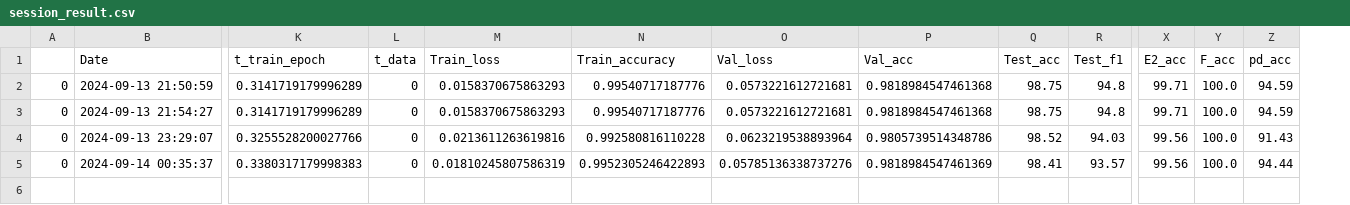
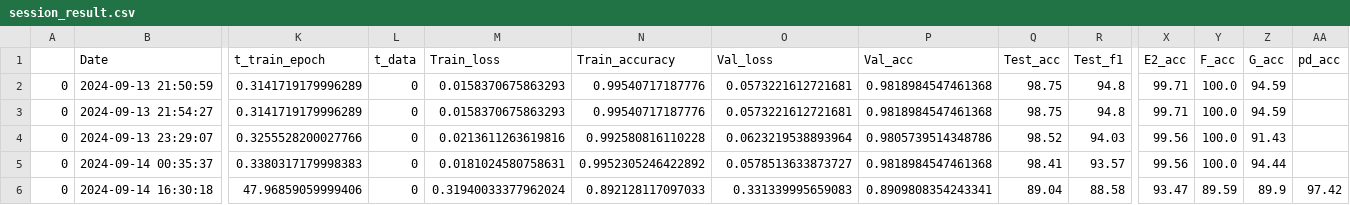
Before and after one commit to HySonLab/ML4Insects, a CSV file: log/cnn1d/session_result.csv, drawn as a sheet; only a part is shown, gaps mark what is left out; addresses are those after the commit; rows hold the shown columns only; the diff names each change by its address in the sheet, - before the commit and + after, or states it on an @@ line.

```diff
--- a/log/cnn1d/session_result.csv
+++ b/log/cnn1d/session_result.csv
+column Z (G_acc), rows 2-5: 94.59 | 94.59 | 91.43 | 94.44
-AA2:AA3 (pd_acc): 94.59
+AA2:AA3 (pd_acc): (empty)
-AA4 (pd_acc): 91.43
+AA4 (pd_acc): (empty)
-M5 (Train_loss): 0.01810245807586319
+M5 (Train_loss): 0.0181024580758631
-N5 (Train_accuracy): 0.9952305246422893
+N5 (Train_accuracy): 0.9952305246422892
-O5 (Val_loss): 0.05785136338737276
+O5 (Val_loss): 0.0578513633873727
-P5 (Val_acc): 0.9818984547461369
+P5 (Val_acc): 0.9818984547461368
-AA5 (pd_acc): 94.44
+AA5 (pd_acc): (empty)
+row 6: 0 | 2024-09-14 16:30:18 | 47.96859059999406 | 0 | 0.31940033377962024 | 0.892128117097033 | 0.331339995659083 | 0.8909808354243341 | 89.04 | 88.58 | 93.47 | 89.59 | 89.9 | 97.42
```
Also changed, not shown: 11 other files.
